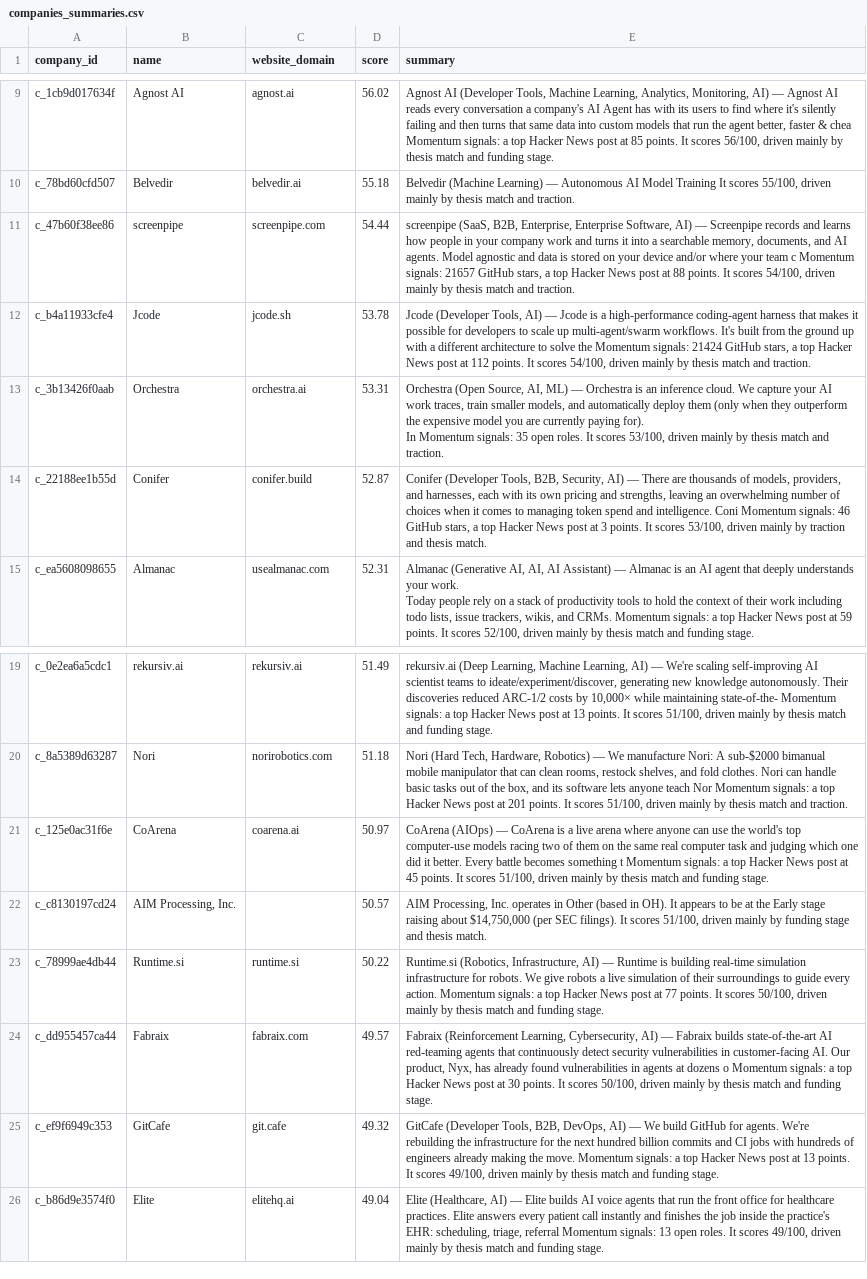
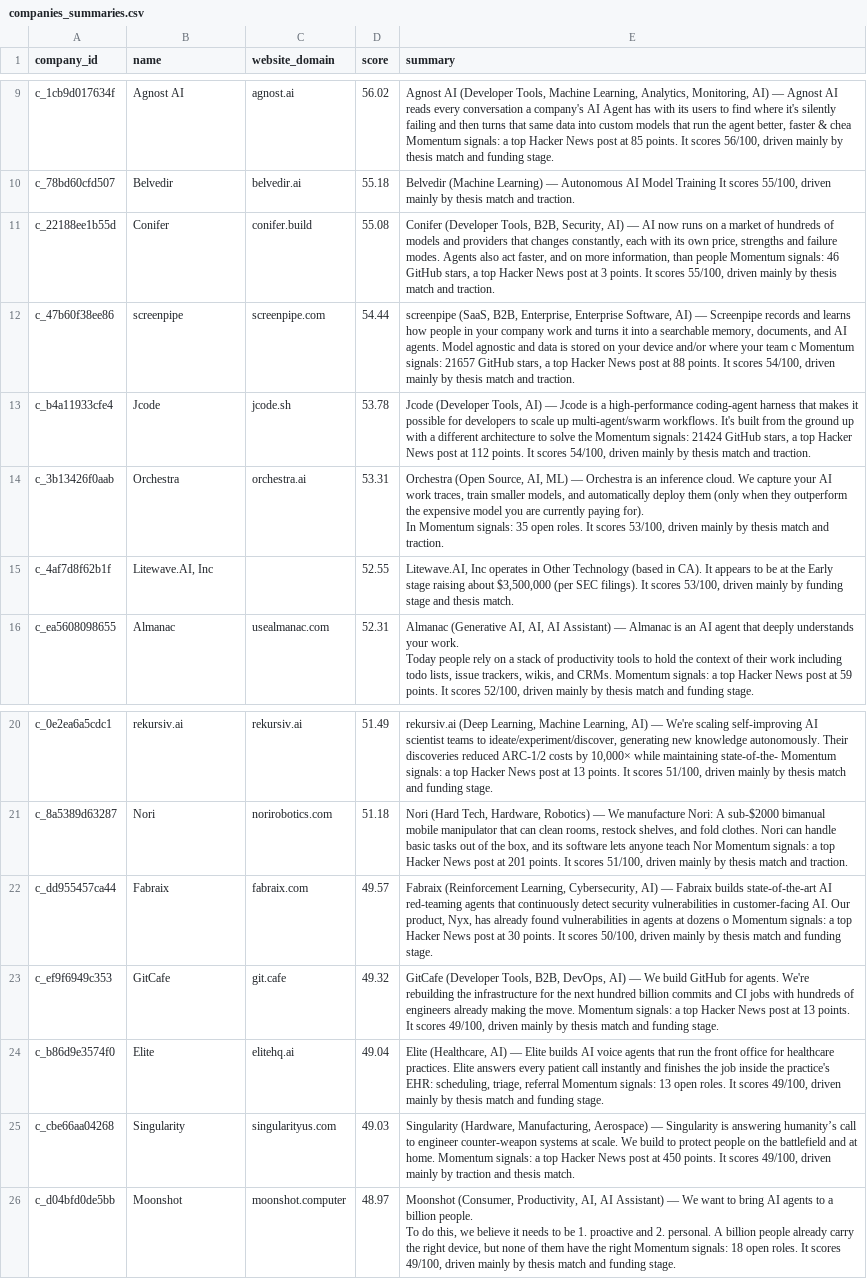
Before and after one commit to eeshajagdhane/vc-deal-sourcing, a CSV file: output/companies_summaries.csv, drawn as a sheet; only a part is shown, gaps mark what is left out.

```diff
--- a/output/companies_summaries.csv
+++ b/output/companies_summaries.csv
@@ -10,2 +10,3 @@ c_1cb9d017634f,Agnost AI,agnost.ai,56.02,"Agnost AI (Developer Tools, Machine Le
 c_78bd60cfd507,Belvedir,belvedir.ai,55.18,"Belvedir (Machine Learning) — Autonomous AI Model Training It scores 55/100, driven mainly by thesis match and traction."
+c_22188ee1b55d,Conifer,conifer.build,55.08,"Conifer (Developer Tools, B2B, Security, AI) — AI now runs on a market of hundreds of models and providers that changes constantly, each with its own price, strengths and failure modes. Agents also act faster, and on more information, than people  Momentum signals: 46 GitHub stars, a top Hacker News post at 3 points. It scores 55/100, driven mainly by thesis match and traction."
 c_47b60f38ee86,screenpipe,screenpipe.com,54.44,"screenpipe (SaaS, B2B, Enterprise, Enterprise Software, AI) — Screenpipe records and learns how people in your company work and turns it into a searchable memory, documents, and AI agents. Model agnostic and data is stored on your device and/or where your team c Momentum signals: 21657 GitHub stars, a top Hacker News post at 88 points. It scores 54/100, driven mainly by thesis match and traction."
@@ -15,3 +16,3 @@ c_3b13426f0aab,Orchestra,orchestra.ai,53.31,"Orchestra (Open Source, AI, ML) —
 In Momentum signals: 35 open roles. It scores 53/100, driven mainly by thesis match and traction."
-c_22188ee1b55d,Conifer,conifer.build,52.87,"Conifer (Developer Tools, B2B, Security, AI) — There are thousands of models, providers, and harnesses, each with its own pricing and strengths, leaving an overwhelming number of choices when it comes to managing token spend and intelligence. Coni Momentum signals: 46 GitHub stars, a top Hacker News post at 3 points. It scores 53/100, driven mainly by traction and thesis match."
+c_4af7d8f62b1f,"Litewave.AI, Inc",,52.55,"Litewave.AI, Inc operates in Other Technology (based in CA). It appears to be at the Early stage raising about $3,500,000 (per SEC filings). It scores 53/100, driven mainly by funding stage and thesis match."
 c_ea5608098655,Almanac,usealmanac.com,52.31,"Almanac (Generative AI, AI, AI Assistant) — Almanac is an AI agent that deeply understands your work.
@@ -26,5 +27,2 @@ c_0e2ea6a5cdc1,rekursiv.ai,rekursiv.ai,51.49,"rekursiv.ai (Deep Learning, Machin
 c_8a5389d63287,Nori,norirobotics.com,51.18,"Nori (Hard Tech, Hardware, Robotics) — We manufacture Nori: A sub-$2000 bimanual mobile manipulator that can clean rooms, restock shelves, and fold clothes. Nori can handle basic tasks out of the box, and its software lets anyone teach Nor Momentum signals: a top Hacker News post at 201 points. It scores 51/100, driven mainly by thesis match and traction."
-c_125e0ac31f6e,CoArena,coarena.ai,50.97,"CoArena (AIOps) — CoArena is a live arena where anyone can use the world's top computer-use models racing two of them on the same real computer task and judging which one did it better. Every battle becomes something t Momentum signals: a top Hacker News post at 45 points. It scores 51/100, driven mainly by thesis match and funding stage."
-c_c8130197cd24,"AIM Processing, Inc.",,50.57,"AIM Processing, Inc. operates in Other (based in OH). It appears to be at the Early stage raising about $14,750,000 (per SEC filings). It scores 51/100, driven mainly by funding stage and thesis match."
-c_78999ae4db44,Runtime.si,runtime.si,50.22,"Runtime.si (Robotics, Infrastructure, AI) — Runtime is building real-time simulation infrastructure for robots. We give robots a live simulation of their surroundings to guide every action. Momentum signals: a top Hacker News post at 77 points. It scores 50/100, driven mainly by thesis match and funding stage."
 c_dd955457ca44,Fabraix,fabraix.com,49.57,"Fabraix (Reinforcement Learning, Cybersecurity, AI) — Fabraix builds state-of-the-art AI red-teaming agents that continuously detect security vulnerabilities in customer-facing AI. Our product, Nyx, has already found vulnerabilities in agents at dozens o Momentum signals: a top Hacker News post at 30 points. It scores 50/100, driven mainly by thesis match and funding stage."
@@ -32 +30,5 @@ c_ef9f6949c353,GitCafe,git.cafe,49.32,"GitCafe (Developer Tools, B2B, DevOps, AI
 c_b86d9e3574f0,Elite,elitehq.ai,49.04,"Elite (Healthcare, AI) — Elite builds AI voice agents that run the front office for healthcare practices. Elite answers every patient call instantly and finishes the job inside the practice's EHR: scheduling, triage, referral Momentum signals: 13 open roles. It scores 49/100, driven mainly by thesis match and funding stage."
+c_cbe66aa04268,Singularity,singularityus.com,49.03,"Singularity (Hardware, Manufacturing, Aerospace) — Singularity is answering humanity’s call to engineer counter-weapon systems at scale.  We build to protect people on the battlefield and at home. Momentum signals: a top Hacker News post at 450 points. It scores 49/100, driven mainly by traction and thesis match."
+c_d04bfd0de5bb,Moonshot,moonshot.computer,48.97,"Moonshot (Consumer, Productivity, AI, AI Assistant) — We want to bring AI agents to a billion people.
+
+To do this, we believe it needs to be 1. proactive and 2. personal. A billion people already carry the right device, but none of them have the right  Momentum signals: 18 open roles. It scores 49/100, driven mainly by thesis match and funding stage."
```
Also changed, not shown: 10 other files.
